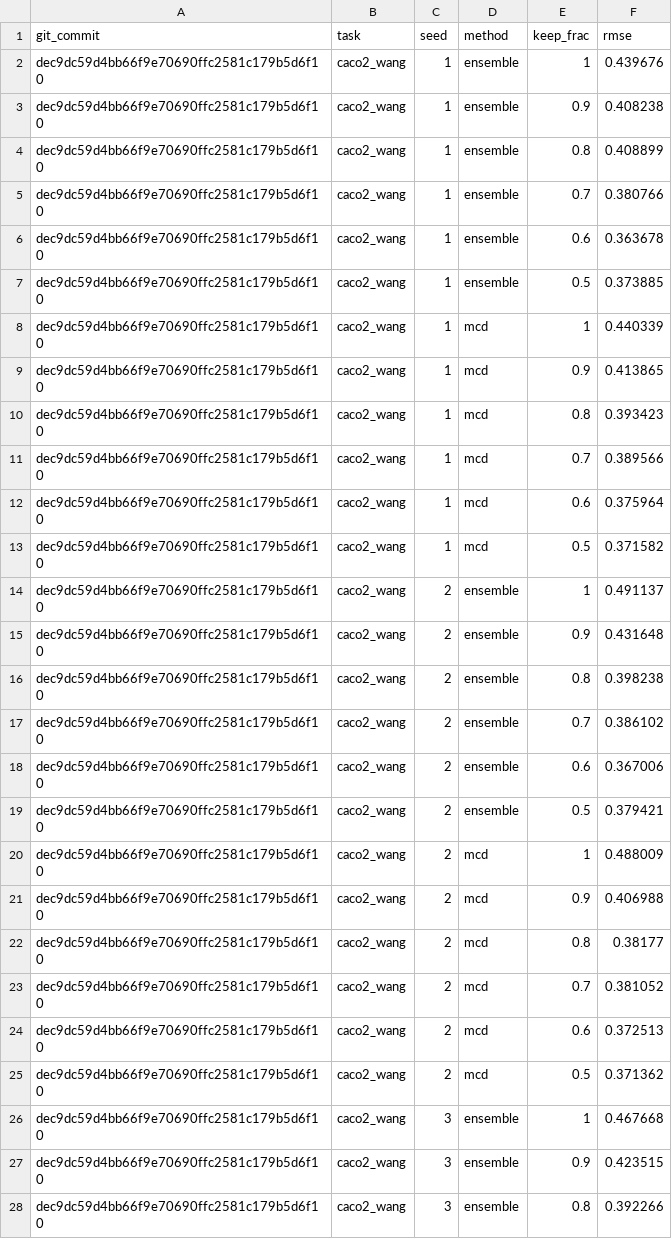
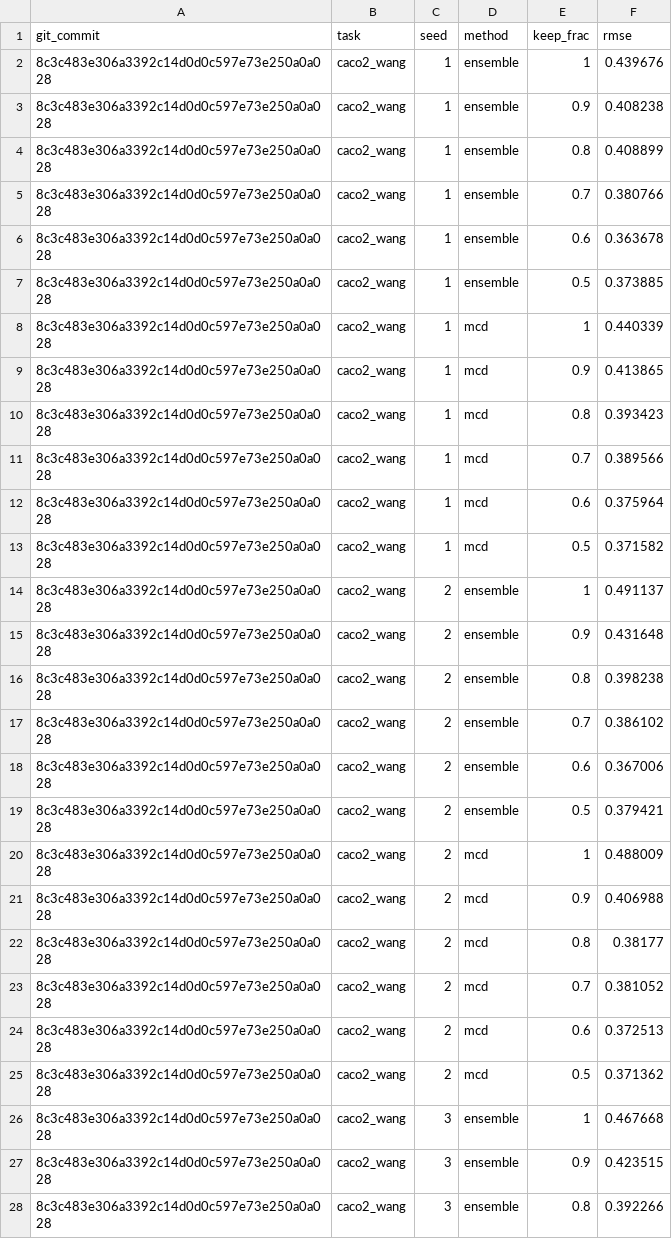
Before and after one commit to lucky-stark-07/MolCalib, a CSV file: results/metrics_selective.csv, drawn as a sheet; only a part is shown; the diff covers the shown part only.

```diff
--- a/results/metrics_selective.csv
+++ b/results/metrics_selective.csv
@@ -1,28 +1,28 @@
 git_commit,task,seed,method,keep_frac,rmse
-dec9dc59d4bb66f9e70690ffc2581c179b5d6f10,caco2_wang,1,ensemble,1,0.439676
-dec9dc59d4bb66f9e70690ffc2581c179b5d6f10,caco2_wang,1,ensemble,0.9,0.408238
-dec9dc59d4bb66f9e70690ffc2581c179b5d6f10,caco2_wang,1,ensemble,0.8,0.408899
-dec9dc59d4bb66f9e70690ffc2581c179b5d6f10,caco2_wang,1,ensemble,0.7,0.380766
-dec9dc59d4bb66f9e70690ffc2581c179b5d6f10,caco2_wang,1,ensemble,0.6,0.363678
-dec9dc59d4bb66f9e70690ffc2581c179b5d6f10,caco2_wang,1,ensemble,0.5,0.373885
-dec9dc59d4bb66f9e70690ffc2581c179b5d6f10,caco2_wang,1,mcd,1,0.440339
-dec9dc59d4bb66f9e70690ffc2581c179b5d6f10,caco2_wang,1,mcd,0.9,0.413865
-dec9dc59d4bb66f9e70690ffc2581c179b5d6f10,caco2_wang,1,mcd,0.8,0.393423
-dec9dc59d4bb66f9e70690ffc2581c179b5d6f10,caco2_wang,1,mcd,0.7,0.389566
-dec9dc59d4bb66f9e70690ffc2581c179b5d6f10,caco2_wang,1,mcd,0.6,0.375964
-dec9dc59d4bb66f9e70690ffc2581c179b5d6f10,caco2_wang,1,mcd,0.5,0.371582
-dec9dc59d4bb66f9e70690ffc2581c179b5d6f10,caco2_wang,2,ensemble,1,0.491137
-dec9dc59d4bb66f9e70690ffc2581c179b5d6f10,caco2_wang,2,ensemble,0.9,0.431648
-dec9dc59d4bb66f9e70690ffc2581c179b5d6f10,caco2_wang,2,ensemble,0.8,0.398238
-dec9dc59d4bb66f9e70690ffc2581c179b5d6f10,caco2_wang,2,ensemble,0.7,0.386102
-dec9dc59d4bb66f9e70690ffc2581c179b5d6f10,caco2_wang,2,ensemble,0.6,0.367006
-dec9dc59d4bb66f9e70690ffc2581c179b5d6f10,caco2_wang,2,ensemble,0.5,0.379421
-dec9dc59d4bb66f9e70690ffc2581c179b5d6f10,caco2_wang,2,mcd,1,0.488009
-dec9dc59d4bb66f9e70690ffc2581c179b5d6f10,caco2_wang,2,mcd,0.9,0.406988
-dec9dc59d4bb66f9e70690ffc2581c179b5d6f10,caco2_wang,2,mcd,0.8,0.38177
-dec9dc59d4bb66f9e70690ffc2581c179b5d6f10,caco2_wang,2,mcd,0.7,0.381052
-dec9dc59d4bb66f9e70690ffc2581c179b5d6f10,caco2_wang,2,mcd,0.6,0.372513
-dec9dc59d4bb66f9e70690ffc2581c179b5d6f10,caco2_wang,2,mcd,0.5,0.371362
-dec9dc59d4bb66f9e70690ffc2581c179b5d6f10,caco2_wang,3,ensemble,1,0.467668
-dec9dc59d4bb66f9e70690ffc2581c179b5d6f10,caco2_wang,3,ensemble,0.9,0.423515
-dec9dc59d4bb66f9e70690ffc2581c179b5d6f10,caco2_wang,3,ensemble,0.8,0.392266
+8c3c483e306a3392c14d0d0c597e73e250a0a028,caco2_wang,1,ensemble,1,0.439676
+8c3c483e306a3392c14d0d0c597e73e250a0a028,caco2_wang,1,ensemble,0.9,0.408238
+8c3c483e306a3392c14d0d0c597e73e250a0a028,caco2_wang,1,ensemble,0.8,0.408899
+8c3c483e306a3392c14d0d0c597e73e250a0a028,caco2_wang,1,ensemble,0.7,0.380766
+8c3c483e306a3392c14d0d0c597e73e250a0a028,caco2_wang,1,ensemble,0.6,0.363678
+8c3c483e306a3392c14d0d0c597e73e250a0a028,caco2_wang,1,ensemble,0.5,0.373885
+8c3c483e306a3392c14d0d0c597e73e250a0a028,caco2_wang,1,mcd,1,0.440339
+8c3c483e306a3392c14d0d0c597e73e250a0a028,caco2_wang,1,mcd,0.9,0.413865
+8c3c483e306a3392c14d0d0c597e73e250a0a028,caco2_wang,1,mcd,0.8,0.393423
+8c3c483e306a3392c14d0d0c597e73e250a0a028,caco2_wang,1,mcd,0.7,0.389566
+8c3c483e306a3392c14d0d0c597e73e250a0a028,caco2_wang,1,mcd,0.6,0.375964
+8c3c483e306a3392c14d0d0c597e73e250a0a028,caco2_wang,1,mcd,0.5,0.371582
+8c3c483e306a3392c14d0d0c597e73e250a0a028,caco2_wang,2,ensemble,1,0.491137
+8c3c483e306a3392c14d0d0c597e73e250a0a028,caco2_wang,2,ensemble,0.9,0.431648
+8c3c483e306a3392c14d0d0c597e73e250a0a028,caco2_wang,2,ensemble,0.8,0.398238
+8c3c483e306a3392c14d0d0c597e73e250a0a028,caco2_wang,2,ensemble,0.7,0.386102
+8c3c483e306a3392c14d0d0c597e73e250a0a028,caco2_wang,2,ensemble,0.6,0.367006
+8c3c483e306a3392c14d0d0c597e73e250a0a028,caco2_wang,2,ensemble,0.5,0.379421
+8c3c483e306a3392c14d0d0c597e73e250a0a028,caco2_wang,2,mcd,1,0.488009
+8c3c483e306a3392c14d0d0c597e73e250a0a028,caco2_wang,2,mcd,0.9,0.406988
+8c3c483e306a3392c14d0d0c597e73e250a0a028,caco2_wang,2,mcd,0.8,0.38177
+8c3c483e306a3392c14d0d0c597e73e250a0a028,caco2_wang,2,mcd,0.7,0.381052
+8c3c483e306a3392c14d0d0c597e73e250a0a028,caco2_wang,2,mcd,0.6,0.372513
+8c3c483e306a3392c14d0d0c597e73e250a0a028,caco2_wang,2,mcd,0.5,0.371362
+8c3c483e306a3392c14d0d0c597e73e250a0a028,caco2_wang,3,ensemble,1,0.467668
+8c3c483e306a3392c14d0d0c597e73e250a0a028,caco2_wang,3,ensemble,0.9,0.423515
+8c3c483e306a3392c14d0d0c597e73e250a0a028,caco2_wang,3,ensemble,0.8,0.392266
```
Also changed, not shown: 153 edited cells elsewhere in this file, results/metrics_conformal.csv, results/metrics_gaussian.csv, 7 other files.
